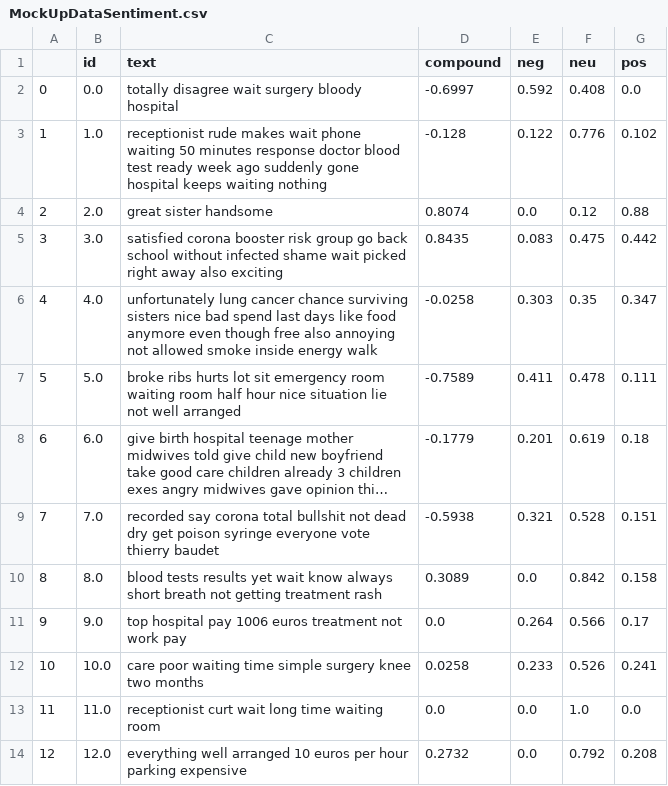
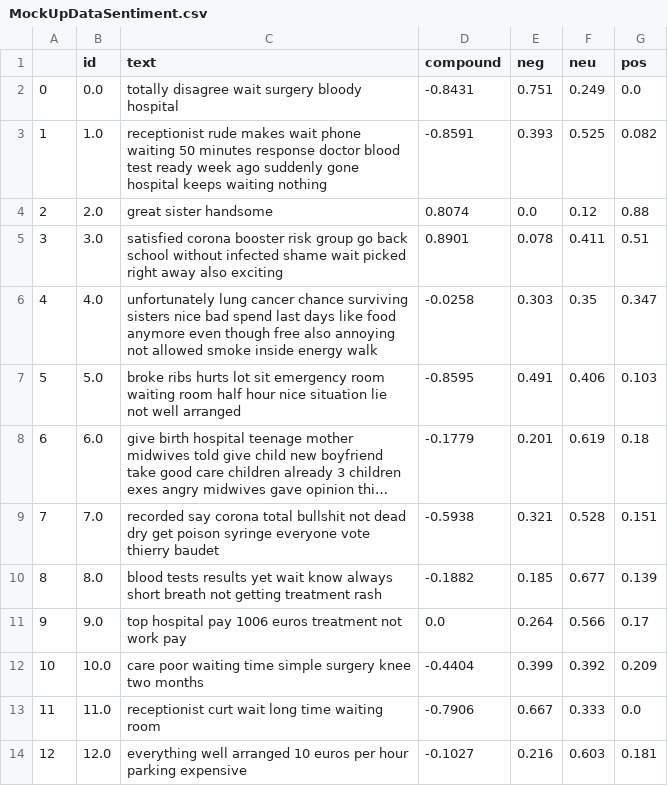
Before and after one commit to WDSboot/Technology-Prototyping, a CSV file: CSVFiles/MockUpDataSentiment.csv, drawn as a sheet; only a part is shown; long unchanged cells end in …; the diff covers the shown part only; the diff names each change by its address in the sheet, - before the commit and + after, or states it on an @@ line.

```diff
--- a/CSVFiles/MockUpDataSentiment.csv
+++ b/CSVFiles/MockUpDataSentiment.csv
-D2 (compound): -0.6997
+D2 (compound): -0.8431
-E2 (neg): 0.592
+E2 (neg): 0.751
-F2 (neu): 0.408
+F2 (neu): 0.249
-D3 (compound): -0.128
+D3 (compound): -0.8591
-E3 (neg): 0.122
+E3 (neg): 0.393
-F3 (neu): 0.776
+F3 (neu): 0.525
-G3 (pos): 0.102
+G3 (pos): 0.082
-D5 (compound): 0.8435
+D5 (compound): 0.8901
-E5 (neg): 0.083
+E5 (neg): 0.078
-F5 (neu): 0.475
+F5 (neu): 0.411
-G5 (pos): 0.442
+G5 (pos): 0.51
-D7 (compound): -0.7589
+D7 (compound): -0.8595
-E7 (neg): 0.411
+E7 (neg): 0.491
-F7 (neu): 0.478
+F7 (neu): 0.406
-G7 (pos): 0.111
+G7 (pos): 0.103
-D10 (compound): 0.3089
+D10 (compound): -0.1882
-E10 (neg): 0.0
+E10 (neg): 0.185
-F10 (neu): 0.842
+F10 (neu): 0.677
-G10 (pos): 0.158
+G10 (pos): 0.139
-D12 (compound): 0.0258
+D12 (compound): -0.4404
-E12 (neg): 0.233
+E12 (neg): 0.399
-F12 (neu): 0.526
+F12 (neu): 0.392
-G12 (pos): 0.241
+G12 (pos): 0.209
-D13 (compound): 0.0
+D13 (compound): -0.7906
-E13 (neg): 0.0
+E13 (neg): 0.667
-F13 (neu): 1.0
+F13 (neu): 0.333
-D14 (compound): 0.2732
+D14 (compound): -0.1027
-E14 (neg): 0.0
+E14 (neg): 0.216
-F14 (neu): 0.792
+F14 (neu): 0.603
-G14 (pos): 0.208
+G14 (pos): 0.181
```
Also changed, not shown: 49 edited cells elsewhere in this file, 2 other files.
